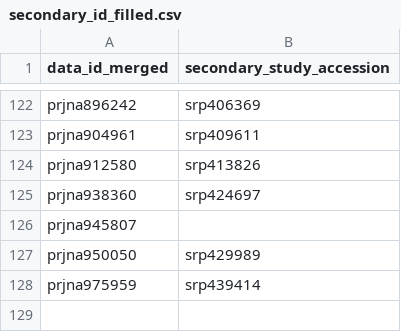
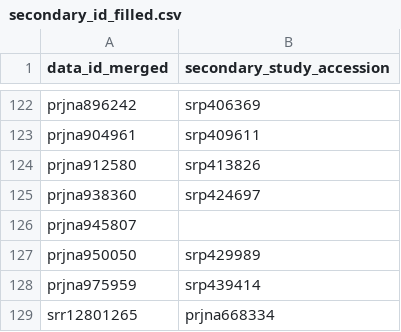
Before and after one commit to quest-bih/Mapping-the-reuse-of-biomedical-research-data, a CSV file: data/verification/2nd_id/secondary_id_filled.csv, drawn as a sheet; only a part is shown, gaps mark what is left out; the diff names each change by its address in the sheet, - before the commit and + after, or states it on an @@ line.

Commit message:
finished df_primary except adding metadata to datasets.

```diff
--- a/data/verification/2nd_id/secondary_id_filled.csv
+++ b/data/verification/2nd_id/secondary_id_filled.csv
+row 129: srr12801265 | prjna668334
```
Also changed, not shown: 18 other files.
